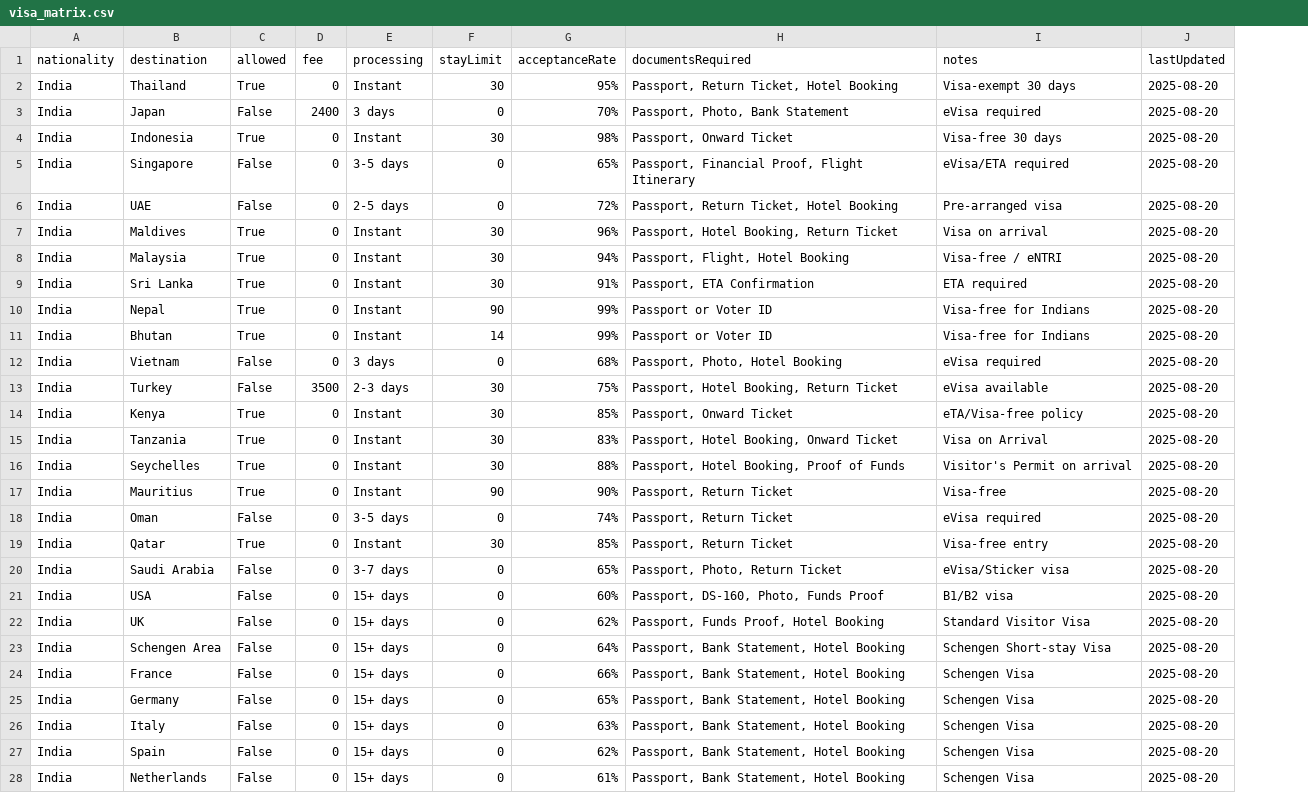
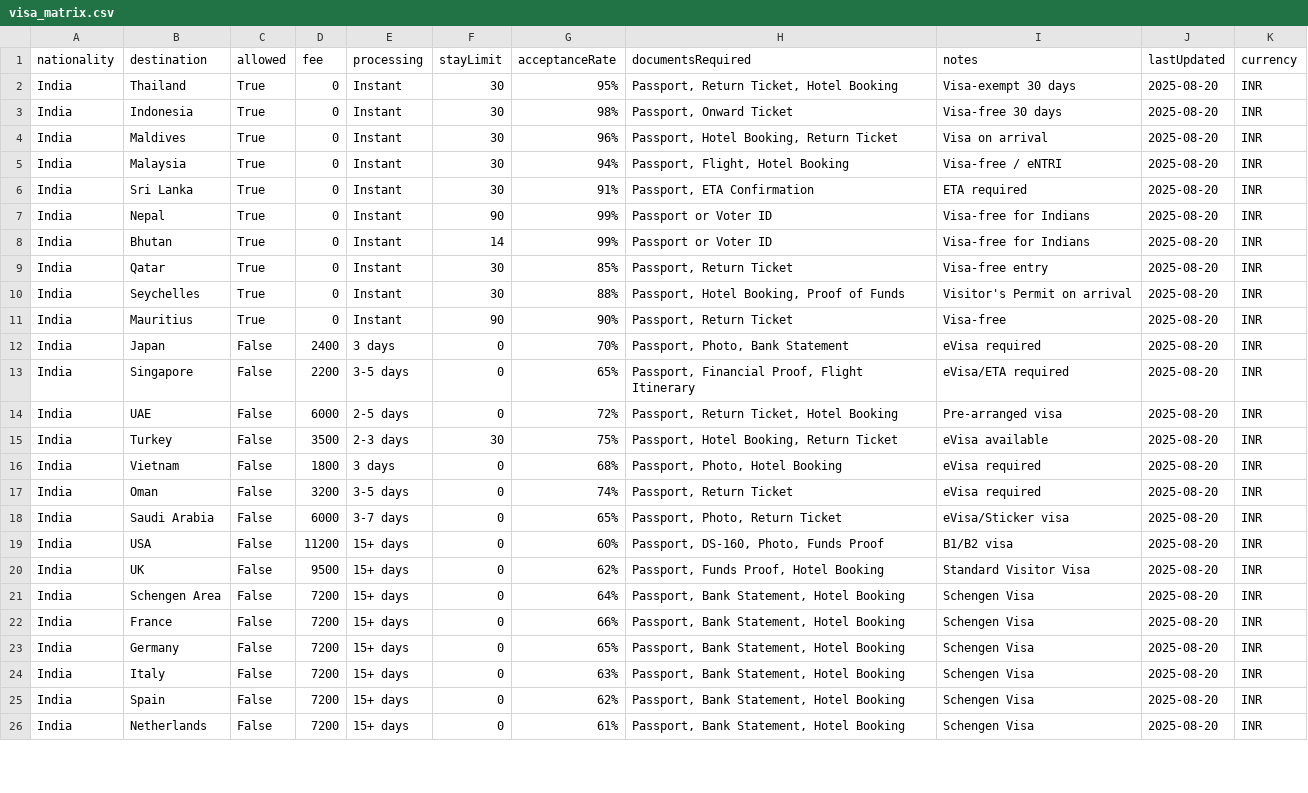
Before and after one commit to nitinsutar/visa-onepage-saas, a CSV file: public/visa_matrix.csv, drawn as a sheet; only a part is shown; removed rows and columns are numbered as before the commit, all else as after; the diff covers the shown part only; the diff names each change by its address in the sheet, - before the commit and + after, or states it on an @@ line.

Commit message:
Visa Matrix with fees

```diff
--- a/public/visa_matrix.csv
+++ b/public/visa_matrix.csv
+column K (currency), rows 2-11: all INR; rows 17-26: all INR
-row 5: India | Singapore | False | 0 | 3-5 days | 0 | 65% | Passport, Financial Proof, Flight Itinerary | eVisa/ETA required | 2025-08-20
-row 6: India | UAE | False | 0 | 2-5 days | 0 | 72% | Passport, Return Ticket, Hotel Booking | Pre-arranged visa | 2025-08-20
-row 12: India | Vietnam | False | 0 | 3 days | 0 | 68% | Passport, Photo, Hotel Booking | eVisa required | 2025-08-20
-B9 (destination): Kenya
+B9 (destination): Qatar
-H9 (documentsRequired): Passport, Onward Ticket
+H9 (documentsRequired): Passport, Return Ticket
-I9 (notes): eTA/Visa-free policy
+I9 (notes): Visa-free entry
-row 15: India | Tanzania | True | 0 | Instant | 30 | 83% | Passport, Hotel Booking, Onward Ticket | Visa on Arrival | 2025-08-20
@@ row 3 moved to row 12: India @@
+row 13: India | Singapore | False | 2200 | 3-5 days | 0 | 65% | Passport, Financial Proof, Flight Itinerary | eVisa/ETA required | 2025-08-20 | INR
+row 14: India | UAE | False | 6000 | 2-5 days | 0 | 72% | Passport, Return Ticket, Hotel Booking | Pre-arranged visa | 2025-08-20 | INR
@@ row 13 moved to row 15: India @@
+row 16: India | Vietnam | False | 1800 | 3 days | 0 | 68% | Passport, Photo, Hotel Booking | eVisa required | 2025-08-20 | INR
-D17 (fee): 0
+D17 (fee): 3200
-row 19: India | Qatar | True | 0 | Instant | 30 | 85% | Passport, Return Ticket | Visa-free entry | 2025-08-20
-D18 (fee): 0
+D18 (fee): 6000
-D19 (fee): 0
+D19 (fee): 11200
-D20 (fee): 0
+D20 (fee): 9500
-D21:D26 (fee): 0
+D21:D26 (fee): 7200
-I21 (notes): Schengen Short-stay Visa
+I21 (notes): Schengen Visa
```
Also changed, not shown: 23 edited cells elsewhere in this file.
